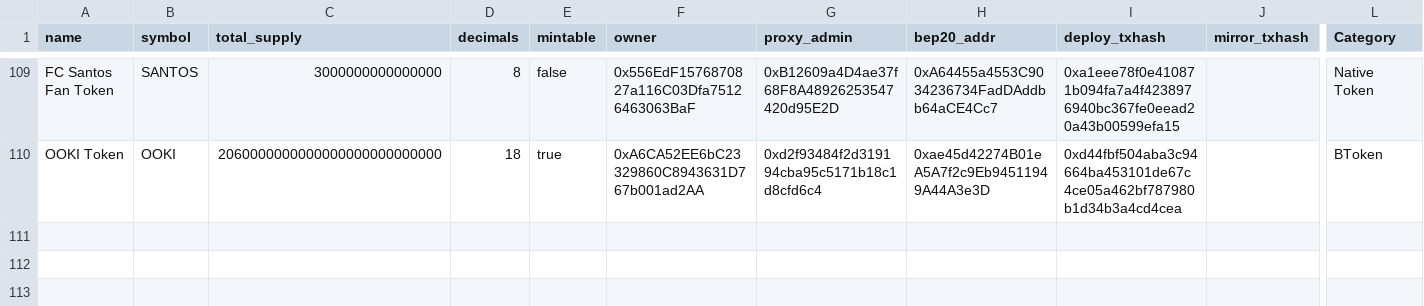
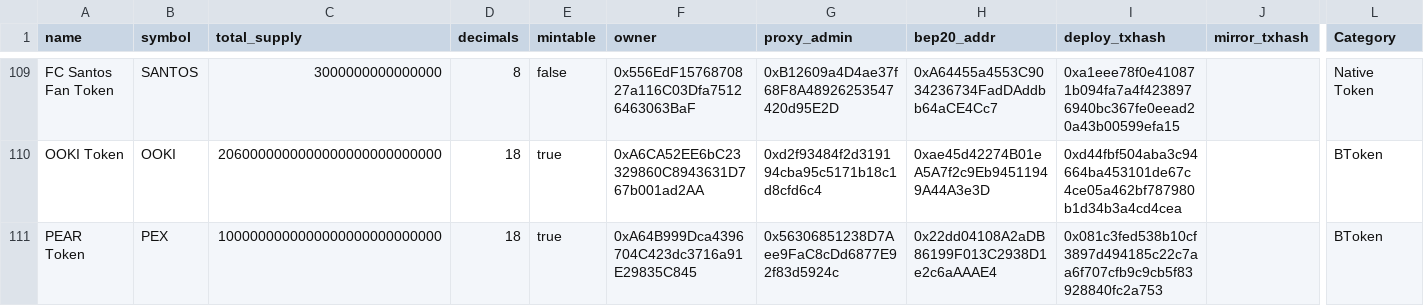
Before and after one commit to bnb-chain/bep20-issue-mirror-stats, a CSV file: bep20-issue-mirror-stats.csv, drawn as a sheet; only a part is shown, gaps mark what is left out; rows hold the shown columns only; the diff names each change by its address in the sheet, - before the commit and + after, or states it on an @@ line.

Commit message:
update stats

```diff
--- a/bep20-issue-mirror-stats.csv
+++ b/bep20-issue-mirror-stats.csv
+row 111: PEAR Token | PEX | 1000000000000000000000000000 | 18 | true | 0xA64B999Dca4396704C423dc3716a91E29835C845 | 0x56306851238D7Aee9FaC8cDd6877E92f83d5924c | 0x22dd04108A2aDB86199F013C2938D1e2c6aAAAE4 | 0x081c3fed538b10cf3897d494185c22c7aa6f707cfb9c9cb5f83928840fc2a753 |  | BToken
```
